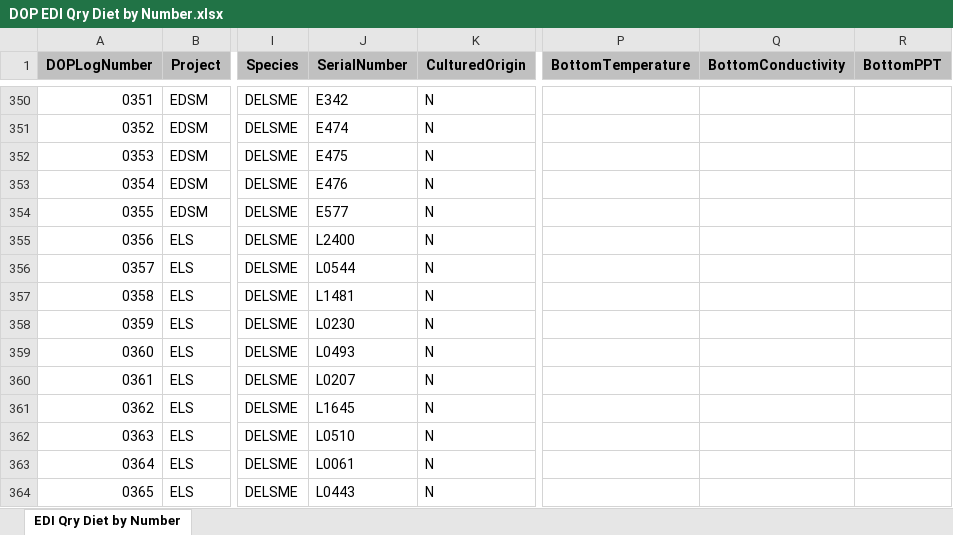
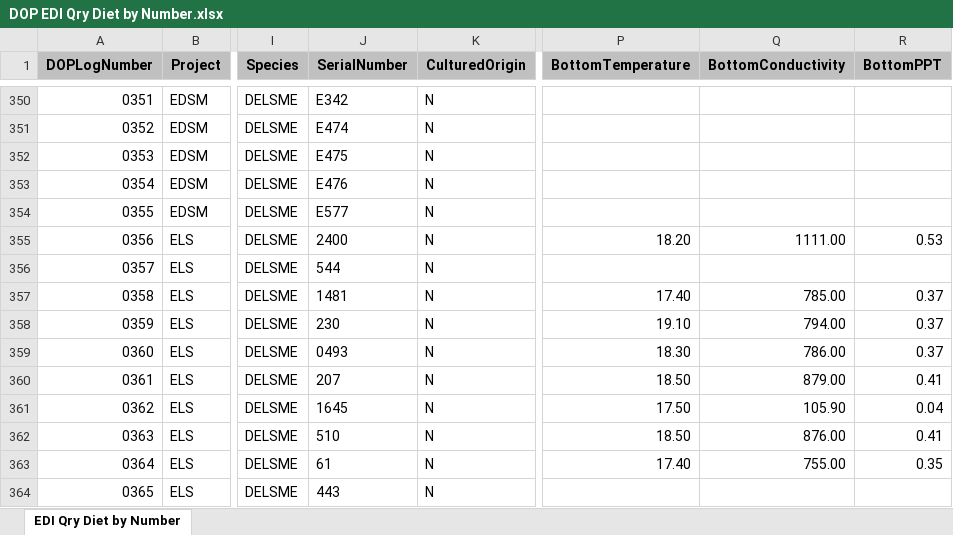
Before and after one commit to christinaburdi/Diet-Data-EDI, an Excel workbook: Data for R/DOP/DOP EDI Qry Diet by Number.xlsx, sheet EDI Qry Diet by Number, drawn as a sheet; only a part is shown, gaps mark what is left out; values as stored, in another font and other column widths than the file's, no borders; the diff covers the shown part only; the diff names each change by its address in the sheet, - before the commit and + after, or states it on an @@ line.

```diff
--- a/Data for R/DOP/DOP EDI Qry Diet by Number.xlsx (sheet EDI Qry Diet by Number)
+++ b/Data for R/DOP/DOP EDI Qry Diet by Number.xlsx (sheet EDI Qry Diet by Number)
-J355 (SerialNumber): L2400
+J355 (SerialNumber): 2400
-P355 (BottomTemperature): (empty)
+P355 (BottomTemperature): 18.20
-Q355 (BottomConductivity): (empty)
+Q355 (BottomConductivity): 1111.00
-R355 (BottomPPT): (empty)
+R355 (BottomPPT): 0.53
-J356 (SerialNumber): L0544
+J356 (SerialNumber): 544
-J357 (SerialNumber): L1481
+J357 (SerialNumber): 1481
-P357 (BottomTemperature): (empty)
+P357 (BottomTemperature): 17.40
-Q357 (BottomConductivity): (empty)
+Q357 (BottomConductivity): 785.00
-R357:R359 (BottomPPT): (empty)
+R357:R359 (BottomPPT): 0.37
-J358 (SerialNumber): L0230
+J358 (SerialNumber): 230
-P358 (BottomTemperature): (empty)
+P358 (BottomTemperature): 19.10
-Q358 (BottomConductivity): (empty)
+Q358 (BottomConductivity): 794.00
-J359 (SerialNumber): L0493
+J359 (SerialNumber): 0493
-P359 (BottomTemperature): (empty)
+P359 (BottomTemperature): 18.30
-Q359 (BottomConductivity): (empty)
+Q359 (BottomConductivity): 786.00
-J360 (SerialNumber): L0207
+J360 (SerialNumber): 207
-P360 (BottomTemperature): (empty)
+P360 (BottomTemperature): 18.50
-Q360 (BottomConductivity): (empty)
+Q360 (BottomConductivity): 879.00
-R360 (BottomPPT): (empty)
+R360 (BottomPPT): 0.41
-J361 (SerialNumber): L1645
+J361 (SerialNumber): 1645
-P361 (BottomTemperature): (empty)
+P361 (BottomTemperature): 17.50
-Q361 (BottomConductivity): (empty)
+Q361 (BottomConductivity): 105.90
-R361 (BottomPPT): (empty)
+R361 (BottomPPT): 0.04
-J362 (SerialNumber): L0510
+J362 (SerialNumber): 510
-P362 (BottomTemperature): (empty)
+P362 (BottomTemperature): 18.50
-Q362 (BottomConductivity): (empty)
+Q362 (BottomConductivity): 876.00
-R362 (BottomPPT): (empty)
+R362 (BottomPPT): 0.41
-J363 (SerialNumber): L0061
+J363 (SerialNumber): 61
-P363 (BottomTemperature): (empty)
+P363 (BottomTemperature): 17.40
-Q363 (BottomConductivity): (empty)
+Q363 (BottomConductivity): 755.00
-R363 (BottomPPT): (empty)
+R363 (BottomPPT): 0.35
-J364 (SerialNumber): L0443
+J364 (SerialNumber): 443
```
Also changed, not shown: 506 edited cells elsewhere in this sheet, Data for R/DOP/DOP EDI Qry_Presence_Absence Categories to Post.xlsx, Data for R/FLaSH/FLaSH EDI Qry_Diet by Number.xlsx, 13 other files.
